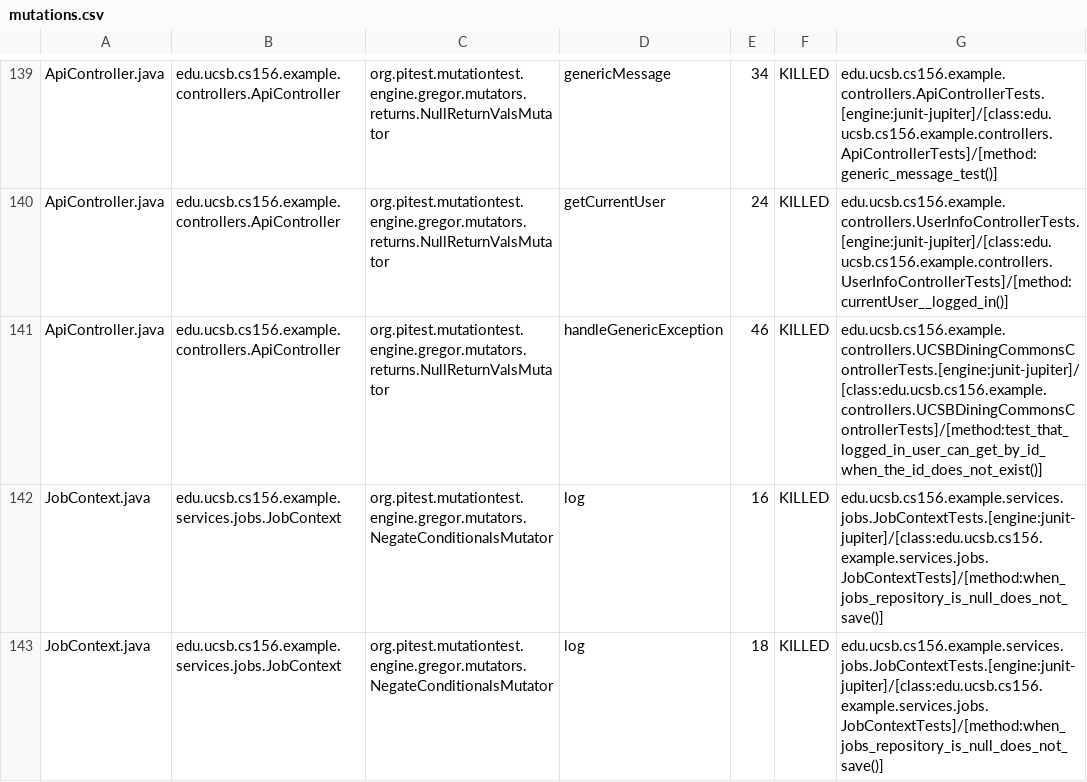
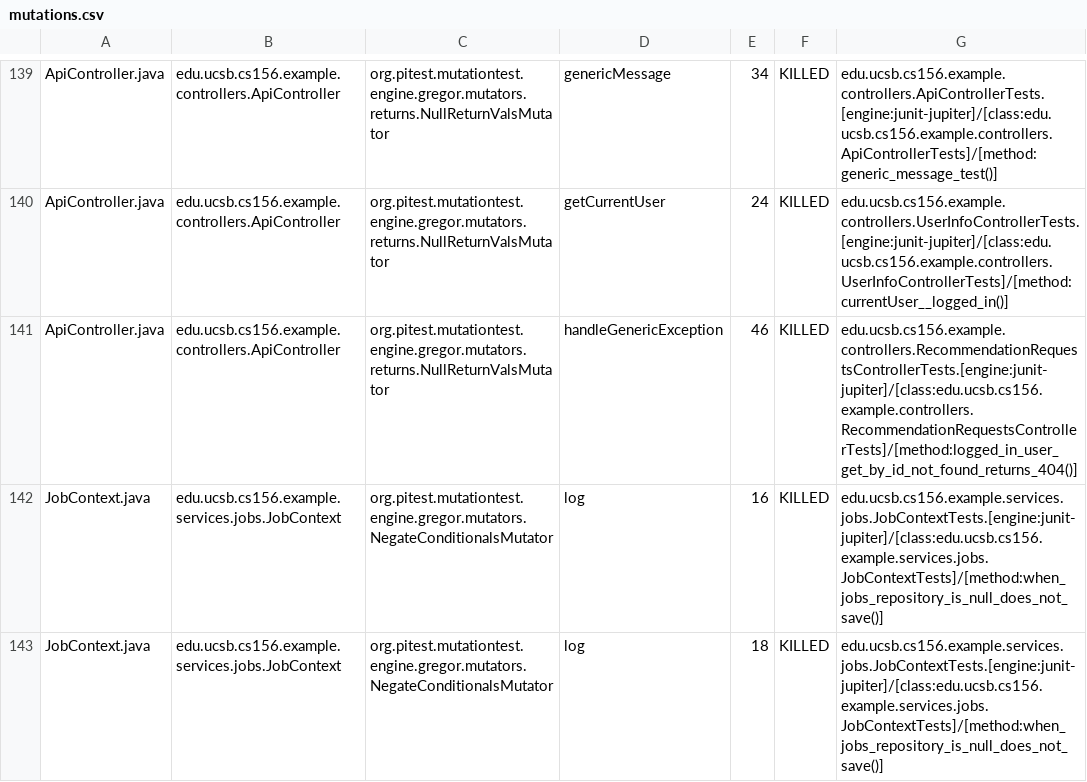
Before and after one commit to ucsb-cs156-f25/team02-f25-16, a CSV file: prs/109/pitest/mutations.csv, drawn as a sheet; only a part is shown, gaps mark what is left out.

Commit message:
Deploying to gh-pages from @ ucsb-cs156-f25/team02-f25-16@43e56a5aab4489d96d14b85dc9e984f1e2f33ba4 🚀

```diff
--- a/prs/109/pitest/mutations.csv
+++ b/prs/109/pitest/mutations.csv
@@ -140,3 +140,3 @@ ApiController.java,edu.ucsb.cs156.example.controllers.ApiController,org.pitest.m
 ApiController.java,edu.ucsb.cs156.example.controllers.ApiController,org.pitest.mutationtest.engine.gregor.mutators.returns.NullReturnValsMutator,getCurrentUser,24,KILLED,edu.ucsb.cs156.example.controllers.UserInfoControllerTests.[engine:junit-jupiter]/[class:edu.ucsb.cs156.example.controllers.UserInfoControllerTests]/[method:currentUser__logged_in()]
-ApiController.java,edu.ucsb.cs156.example.controllers.ApiController,org.pitest.mutationtest.engine.gregor.mutators.returns.NullReturnValsMutator,handleGenericException,46,KILLED,edu.ucsb.cs156.example.controllers.UCSBDiningCommonsControllerTests.[engine:junit-jupiter]/[class:edu.ucsb.cs156.example.controllers.UCSBDiningCommonsControllerTests]/[method:test_that_logged_in_user_can_get_by_id_when_the_id_does_not_exist()]
+ApiController.java,edu.ucsb.cs156.example.controllers.ApiController,org.pitest.mutationtest.engine.gregor.mutators.returns.NullReturnValsMutator,handleGenericException,46,KILLED,edu.ucsb.cs156.example.controllers.RecommendationRequestsControllerTests.[engine:junit-jupiter]/[class:edu.ucsb.cs156.example.controllers.RecommendationRequestsControllerTests]/[method:logged_in_user_get_by_id_not_found_returns_404()]
 JobContext.java,edu.ucsb.cs156.example.services.jobs.JobContext,org.pitest.mutationtest.engine.gregor.mutators.NegateConditionalsMutator,log,16,KILLED,edu.ucsb.cs156.example.services.jobs.JobContextTests.[engine:junit-jupiter]/[class:edu.ucsb.cs156.example.services.jobs.JobContextTests]/[method:when_jobs_repository_is_null_does_not_save()]
```
Also changed, not shown: 19 other files.
